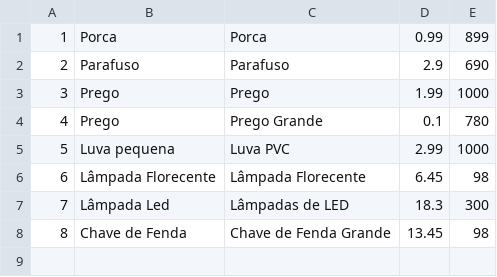
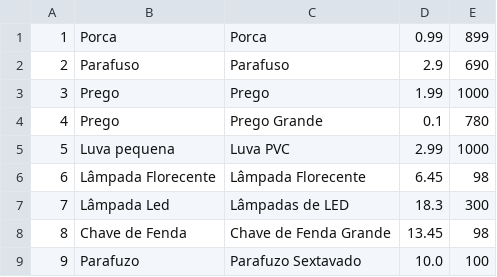
Before and after one commit to Liss1302/eclipse, a CSV file: ProjetoHortelino/bd/produtos.csv, drawn as a sheet; the diff names each change by its address in the sheet, - before the commit and + after, or states it on an @@ line.

```diff
--- a/ProjetoHortelino/bd/produtos.csv
+++ b/ProjetoHortelino/bd/produtos.csv
+row 9: 9 | Parafuzo | Parafuzo Sextavado | 10.0 | 100
```
Also changed, not shown: 8 other files.
